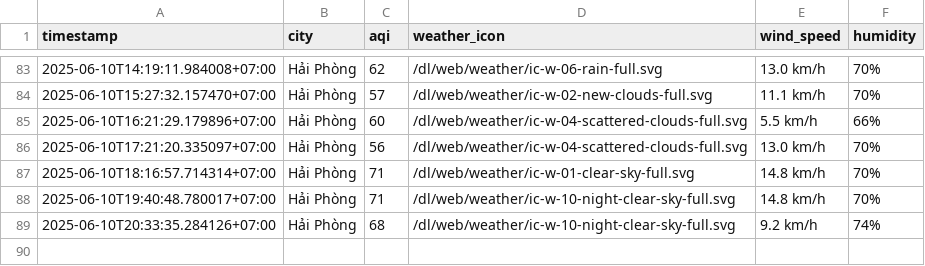
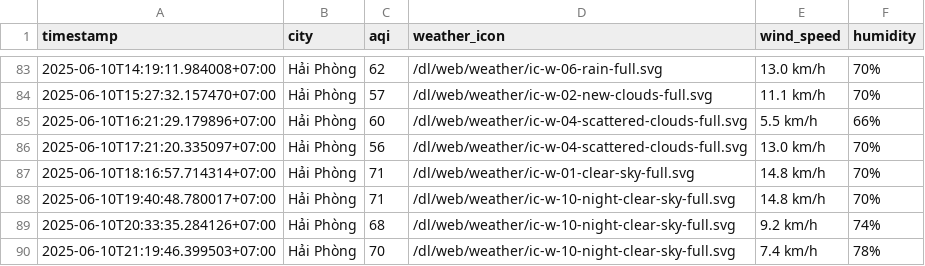
Before and after one commit to Vydtt4947/cuoi_ki, a CSV file: result/hai-phong/aqi_hai-phong_2025_jun.csv, drawn as a sheet; only a part is shown, gaps mark what is left out; the diff names each change by its address in the sheet, - before the commit and + after, or states it on an @@ line.

```diff
--- a/result/hai-phong/aqi_hai-phong_2025_jun.csv
+++ b/result/hai-phong/aqi_hai-phong_2025_jun.csv
+row 90: 2025-06-10T21:19:46.399503+07:00 | Hải Phòng | 70 | /dl/web/weather/ic-w-10-night-clear-sky-full.svg | 7.4 km/h | 78%
```
Also changed, not shown: result/can-tho/aqi_can-tho_2025_jun.csv, result/da-nang/aqi_da-nang_2025_jun.csv, 5 other files.
